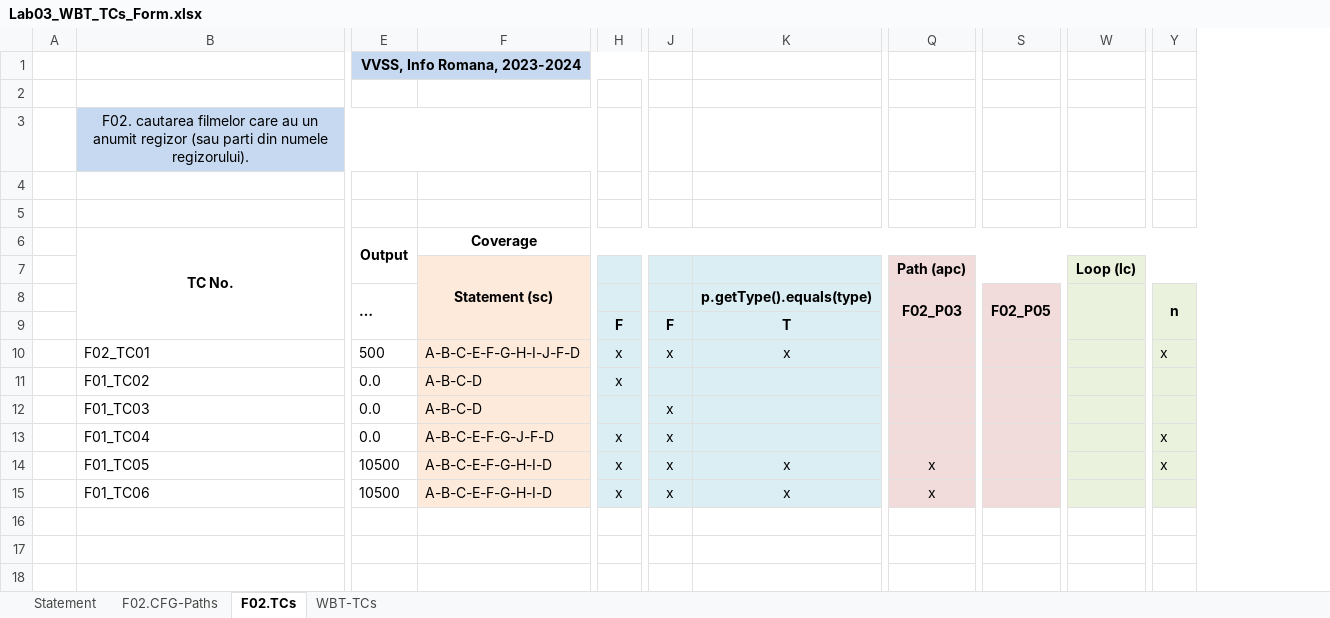
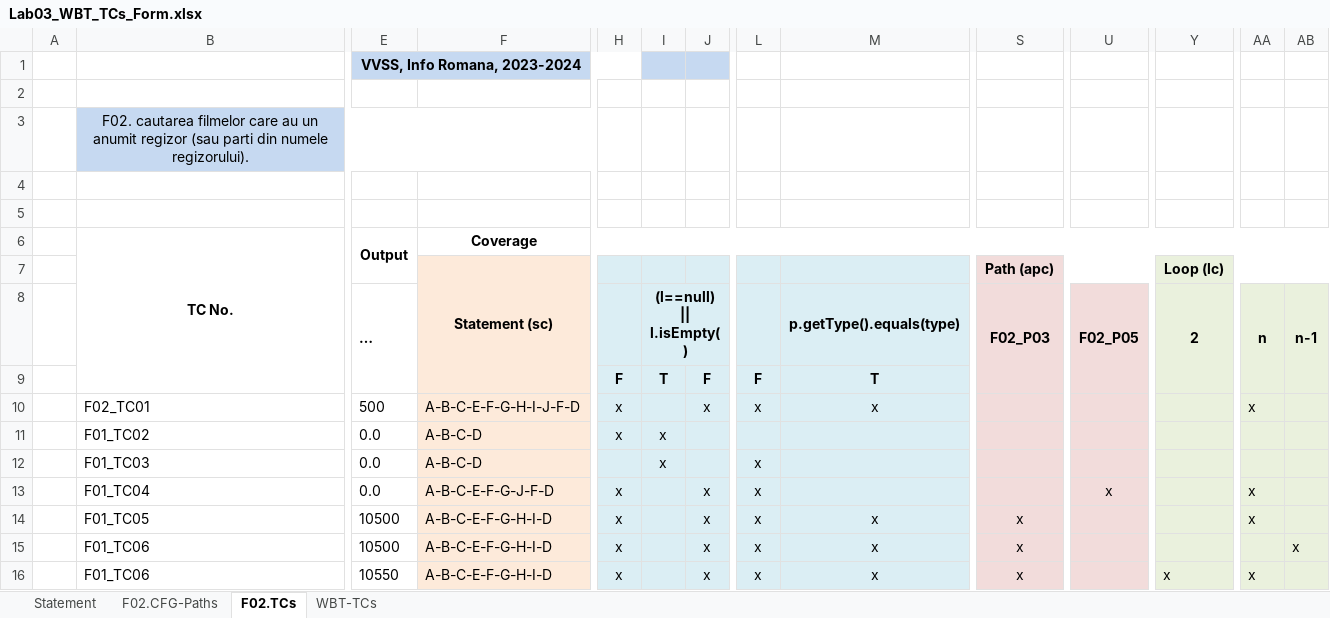
Before and after one commit to sabinamuresan/VVSS_CtrlAltElite, an Excel workbook: Docs/Lab03/Lab03_WBT_TCs_Form.xlsx, sheet F02.TCs, drawn as a sheet; only a part is shown, gaps mark what is left out; values as stored, in another font and other column widths than the file's, no borders; addresses are those after the commit; rows hold the shown columns only; the diff names each change by its address in the sheet, - before the commit and + after, or states it on an @@ line.

```diff
--- a/Docs/Lab03/Lab03_WBT_TCs_Form.xlsx (sheet F02.TCs)
+++ b/Docs/Lab03/Lab03_WBT_TCs_Form.xlsx (sheet F02.TCs)
+column I ((l==null) || l.isEmpty()), rows 9-12: T |  | x | x
+column J, rows 9-15: F | x |  |  | x | x | x
+column AB (n-1), row 15: x
-Y8: (empty)
+Y8: 2
-U13 (F02_P05): (empty)
+U13 (F02_P05): x
+row 16:  | F01_TC06 | 10550 | A-B-C-E-F-G-H-I-D | x |  | x | x | x | x |  | x | x
```
Also changed, not shown: sheet F02.CFG-Paths, 20 other files.
